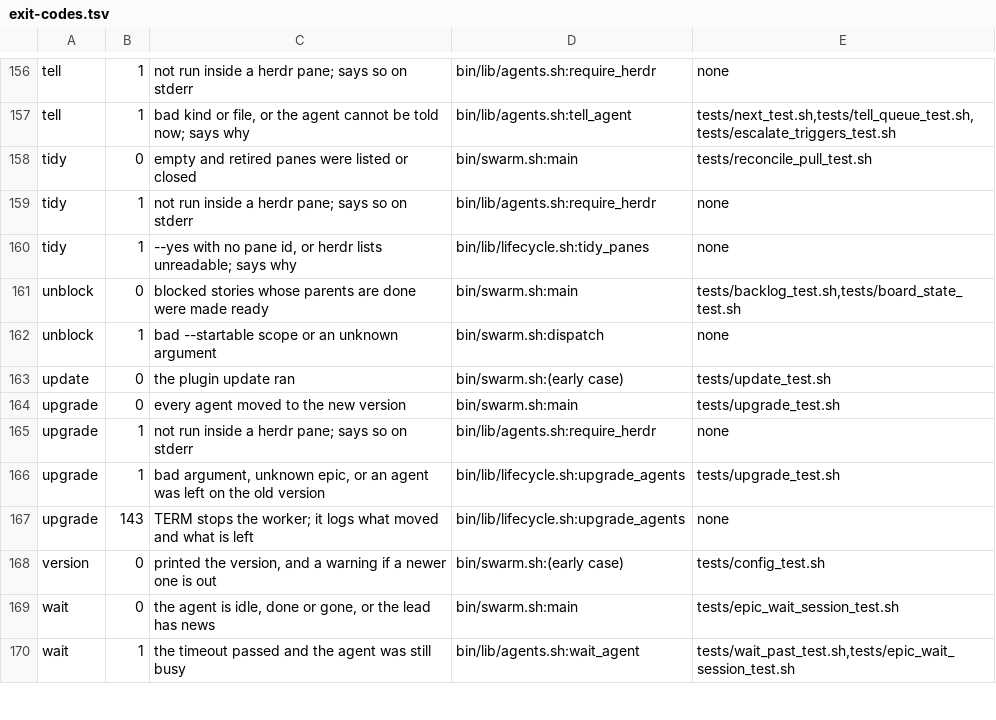
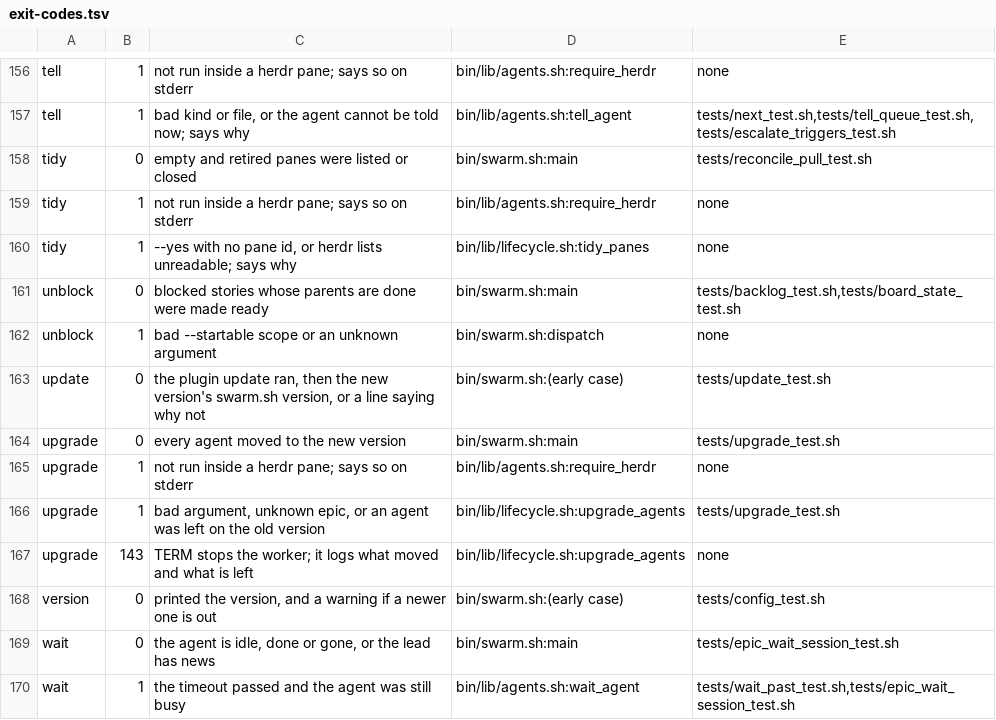
Before and after one commit to redscaresu/swarm-dev, a TSV file: docs/port/exit-codes.tsv, drawn as a sheet; only a part is shown, gaps mark what is left out.

```diff
--- a/docs/port/exit-codes.tsv
+++ b/docs/port/exit-codes.tsv
@@ -162,3 +162,3 @@ unblock	0	blocked stories whose parents are done were made ready	bin/swarm.sh:ma
 unblock	1	bad --startable scope or an unknown argument	bin/swarm.sh:dispatch	none
-update	0	the plugin update ran	bin/swarm.sh:(early case)	tests/update_test.sh
+update	0	the plugin update ran, then the new version's swarm.sh version, or a line saying why not	bin/swarm.sh:(early case)	tests/update_test.sh
 upgrade	0	every agent moved to the new version	bin/swarm.sh:main	tests/upgrade_test.sh
```
Also changed, not shown: docs/port/swarm-names.tsv, docs/port/tests.tsv, 9 other files.
